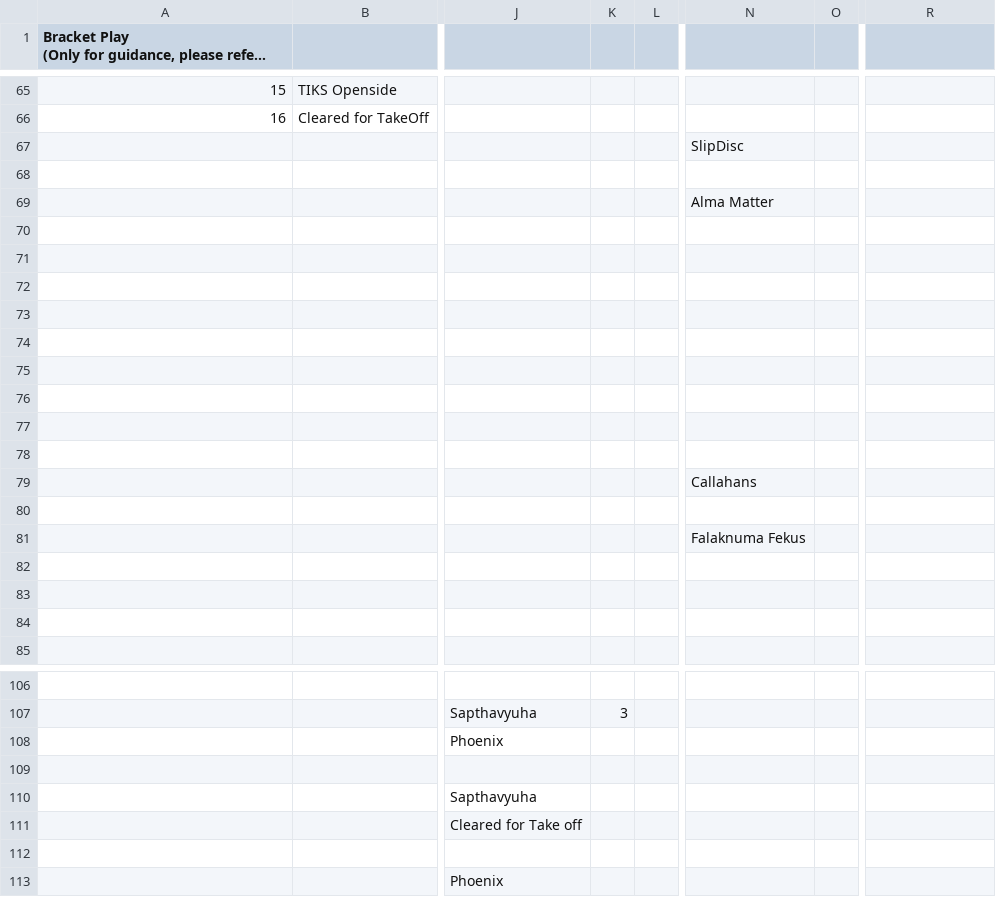
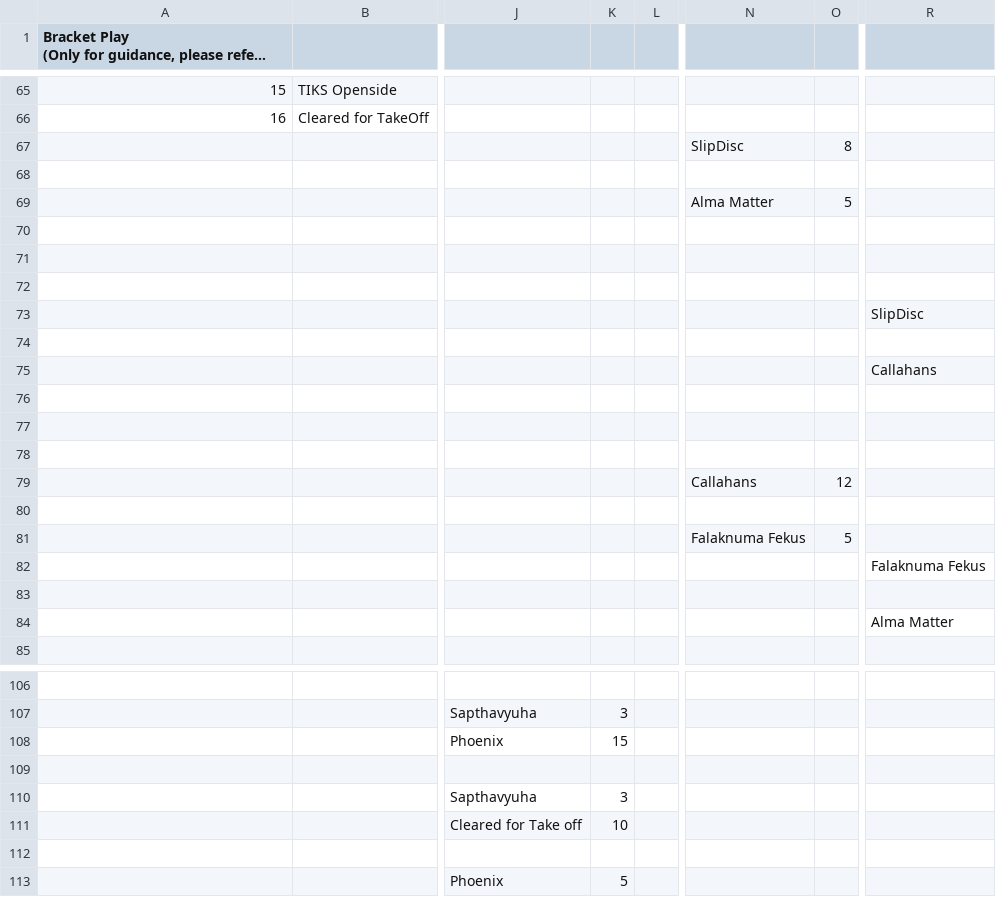
Before and after one commit to india-ultimate/scores, a CSV file: data/raw/ncs-22-23-mixed-regionals-south-brackets.csv, drawn as a sheet; only a part is shown, gaps mark what is left out; long unchanged cells end in …; the diff covers the shown part only; the diff names each change by its address in the sheet, - before the commit and + after, or states it on an @@ line.

```diff
--- a/data/raw/ncs-22-23-mixed-regionals-south-brackets.csv
+++ b/data/raw/ncs-22-23-mixed-regionals-south-brackets.csv
-O67: (empty)
+O67: 8
-O69: (empty)
+O69: 5
-R73: (empty)
+R73: SlipDisc
-R75: (empty)
+R75: Callahans
-O79: (empty)
+O79: 12
-O81: (empty)
+O81: 5
-R82: (empty)
+R82: Falaknuma Fekus
-R84: (empty)
+R84: Alma Matter
-K108: (empty)
+K108: 15
-K110: (empty)
+K110: 3
-K111: (empty)
+K111: 10
-K113: (empty)
+K113: 5
```
Also changed, not shown: 16 edited cells elsewhere in this file.
